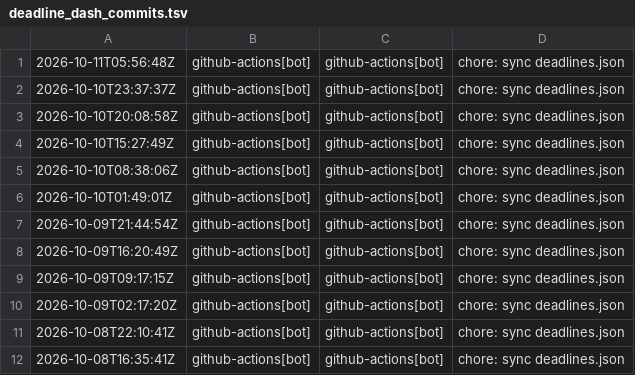
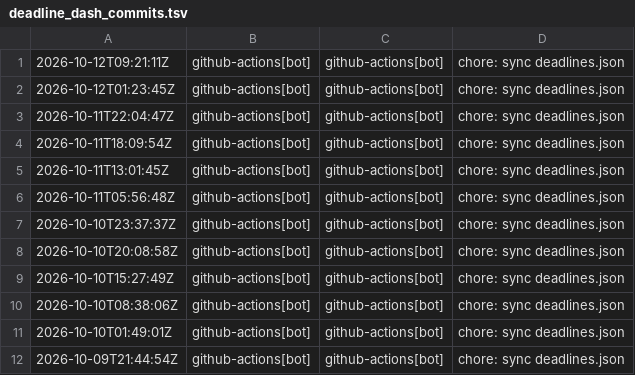
Before and after one commit to tahcin/tahcin, a TSV file: src/data/deadline_dash_commits.tsv, drawn as a sheet; only a part is shown; the shorter side is filled out with more unchanged rows; the diff names each change by its address in the sheet, - before the commit and + after, or states it on an @@ line.

```diff
--- a/src/data/deadline_dash_commits.tsv
+++ b/src/data/deadline_dash_commits.tsv
+row 1: 2026-10-12T09:21:11Z | github-actions[bot] | github-actions[bot] | chore: sync deadlines.json
+row 2: 2026-10-12T01:23:45Z | github-actions[bot] | github-actions[bot] | chore: sync deadlines.json
+row 3: 2026-10-11T22:04:47Z | github-actions[bot] | github-actions[bot] | chore: sync deadlines.json
+row 4: 2026-10-11T18:09:54Z | github-actions[bot] | github-actions[bot] | chore: sync deadlines.json
+row 5: 2026-10-11T13:01:45Z | github-actions[bot] | github-actions[bot] | chore: sync deadlines.json
```
Also changed, not shown: 6 other files.
